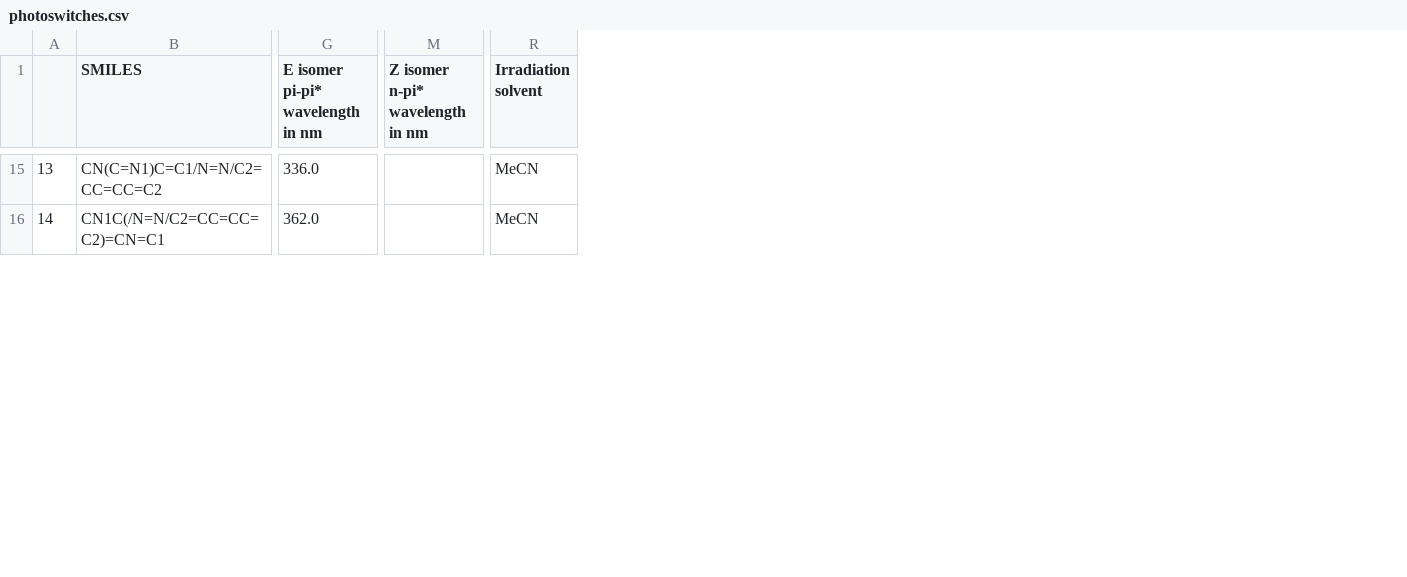
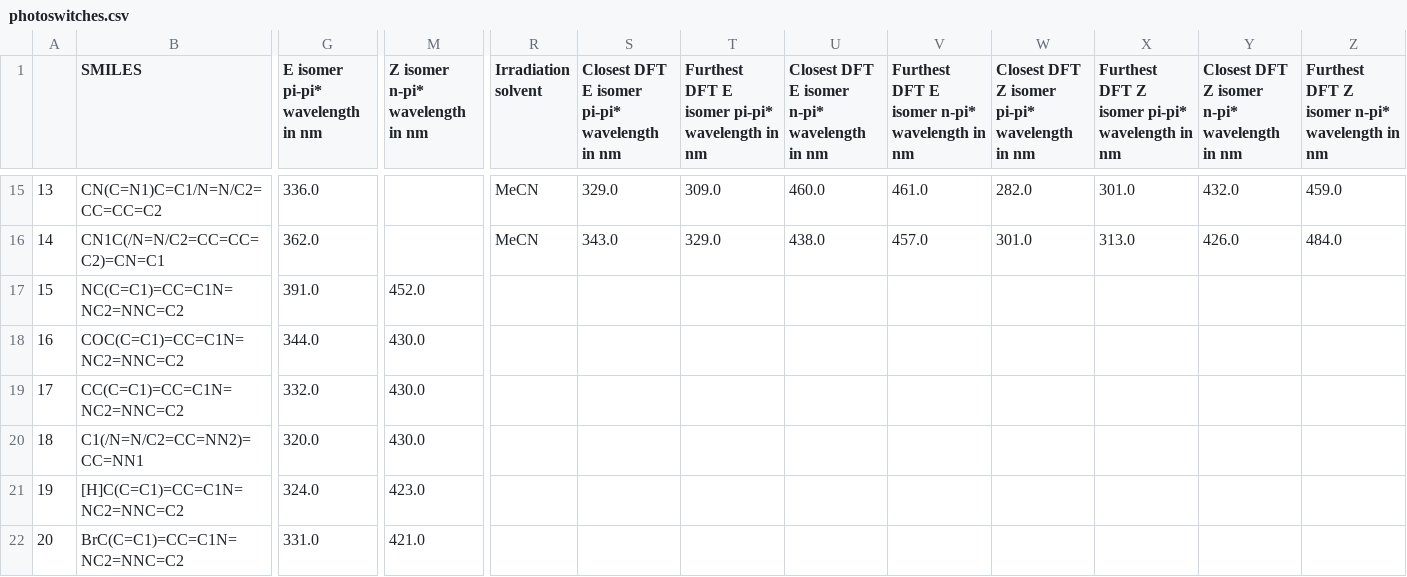
Before and after one commit to Ryan-Rhys/The-Photoswitch-Dataset, a CSV file: dataset/photoswitches.csv, drawn as a sheet; only a part is shown, gaps mark what is left out; rows hold the shown columns only; the diff covers the shown part only; the diff names each change by its address in the sheet, - before the commit and + after, or states it on an @@ line.

Commit message:
Updated dataset, added comparison with DFT, improved data loader functions.

```diff
--- a/dataset/photoswitches.csv
+++ b/dataset/photoswitches.csv
+column S, row 1: Closest DFT E isomer pi-pi* wavelength in nm; rows 15-16: 329.0 | 343.0
+column T, row 1: Furthest DFT E isomer pi-pi* wavelength in nm; rows 15-16: 309.0 | 329.0
+column U, row 1: Closest DFT E isomer n-pi* wavelength in nm; rows 15-16: 460.0 | 438.0
+column V, row 1: Furthest DFT E isomer n-pi* wavelength in nm; rows 15-16: 461.0 | 457.0
+column W, row 1: Closest DFT Z isomer pi-pi* wavelength in nm; rows 15-16: 282.0 | 301.0
+column X, row 1: Furthest DFT Z isomer pi-pi* wavelength in nm; rows 15-16: 301.0 | 313.0
+column Y, row 1: Closest DFT Z isomer n-pi* wavelength in nm; rows 15-16: 432.0 | 426.0
+column Z, row 1: Furthest DFT Z isomer n-pi* wavelength in nm; rows 15-16: 459.0 | 484.0
+row 17: 15 | NC(C=C1)=CC=C1N=NC2=NNC=C2 | 391.0 | 452.0
+row 18: 16 | COC(C=C1)=CC=C1N=NC2=NNC=C2 | 344.0 | 430.0
+row 19: 17 | CC(C=C1)=CC=C1N=NC2=NNC=C2 | 332.0 | 430.0
+row 20: 18 | C1(/N=N/C2=CC=NN2)=CC=NN1 | 320.0 | 430.0
+row 21: 19 | [H]C(C=C1)=CC=C1N=NC2=NNC=C2 | 324.0 | 423.0
+row 22: 20 | BrC(C=C1)=CC=C1N=NC2=NNC=C2 | 331.0 | 421.0
```
Also changed, not shown: 5 added rows and row numbers in column A elsewhere in this file, 4 other files.
